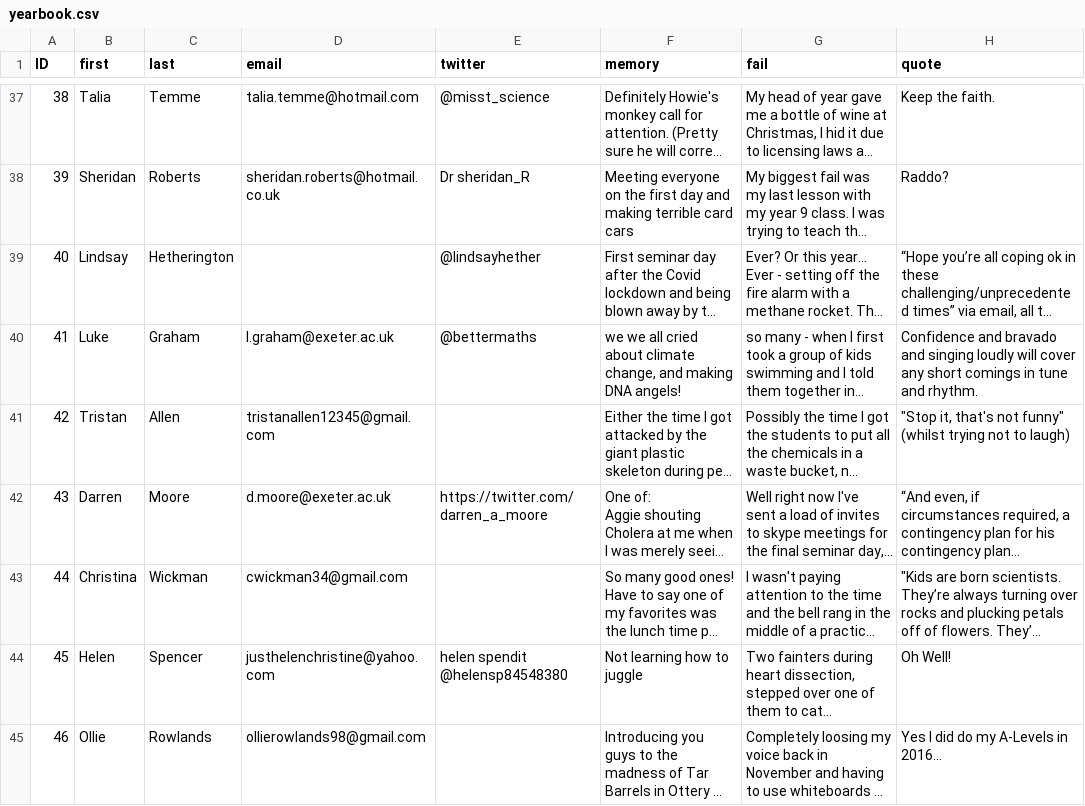
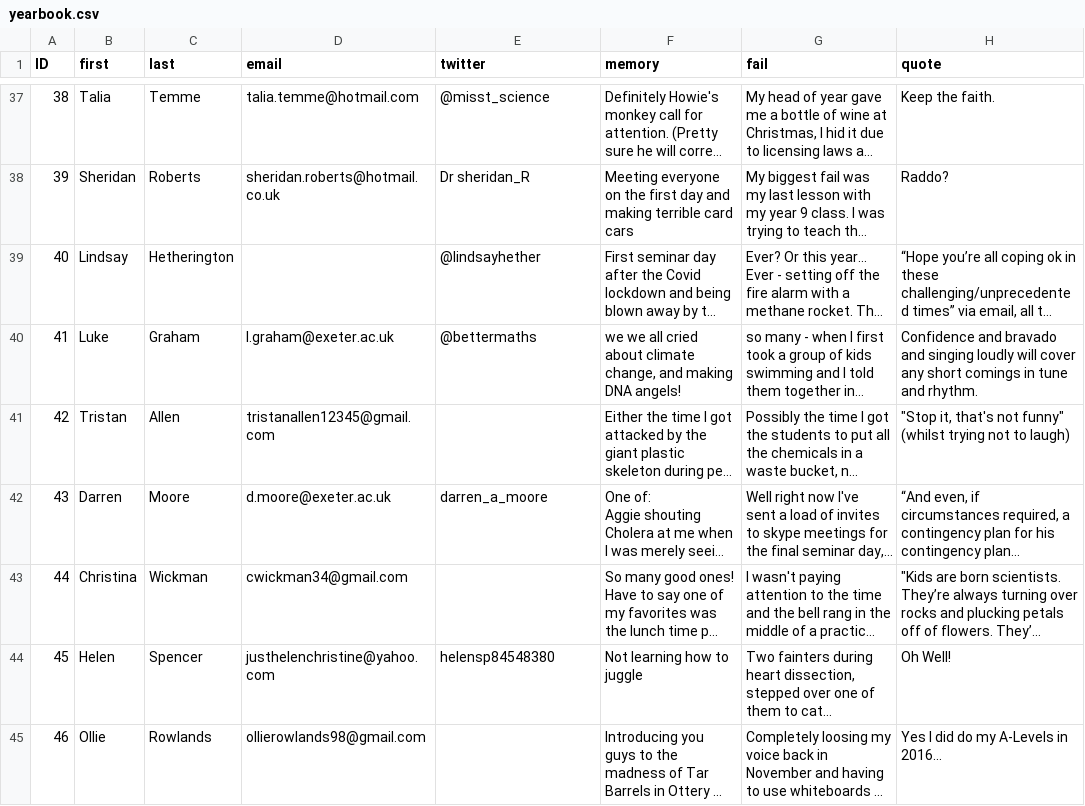
Before and after one commit to samjamead/samjamead.github.io, a CSV file: _data/yearbook.csv, drawn as a sheet; only a part is shown, gaps mark what is left out; long unchanged cells end in …; the diff names each change by its address in the sheet, - before the commit and + after, or states it on an @@ line.

Commit message:
Fix twitters

```diff
--- a/_data/yearbook.csv
+++ b/_data/yearbook.csv
-E42 (twitter): https://twitter.com/darren_a_moore
+E42 (twitter): darren_a_moore
-E44 (twitter): helen spendit @helensp84548380
+E44 (twitter): helensp84548380
```
